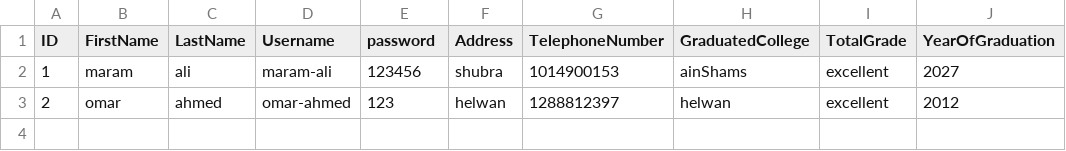
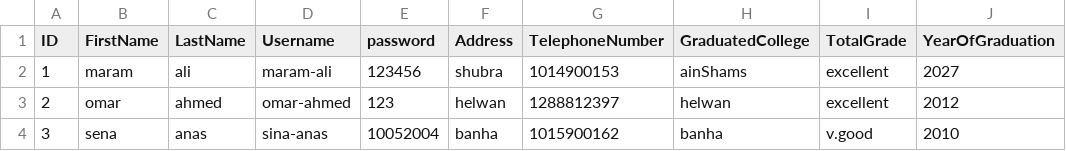
Before and after one commit to Youssef-Hamada10/BankManagementSystem, a CSV file: src/files/Employee.csv, drawn as a sheet.

```diff
--- a/src/files/Employee.csv
+++ b/src/files/Employee.csv
@@ -3 +3,2 @@ ID,FirstName,LastName,Username,password,Address,TelephoneNumber,GraduatedCollege
 2,omar,ahmed,omar-ahmed,123,helwan,1288812397,helwan,excellent,2012
+3,sena,anas,sina-anas,10052004,banha,1015900162,banha,v.good,2010
```
Also changed, not shown: src/files/Account.csv, src/files/Client.csv, 2 other files.
